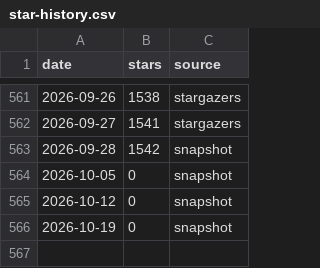
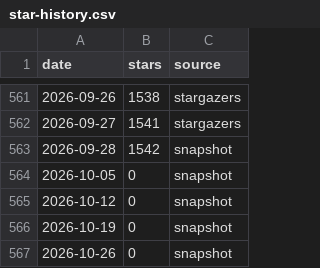
Before and after one commit to rcmadruga/fredy-dk, a CSV file: doc/star-history/star-history.csv, drawn as a sheet; only a part is shown, gaps mark what is left out; the diff names each change by its address in the sheet, - before the commit and + after, or states it on an @@ line.

```diff
--- a/doc/star-history/star-history.csv
+++ b/doc/star-history/star-history.csv
+row 567: 2026-10-26 | 0 | snapshot
```
Also changed, not shown: 2 other files.
